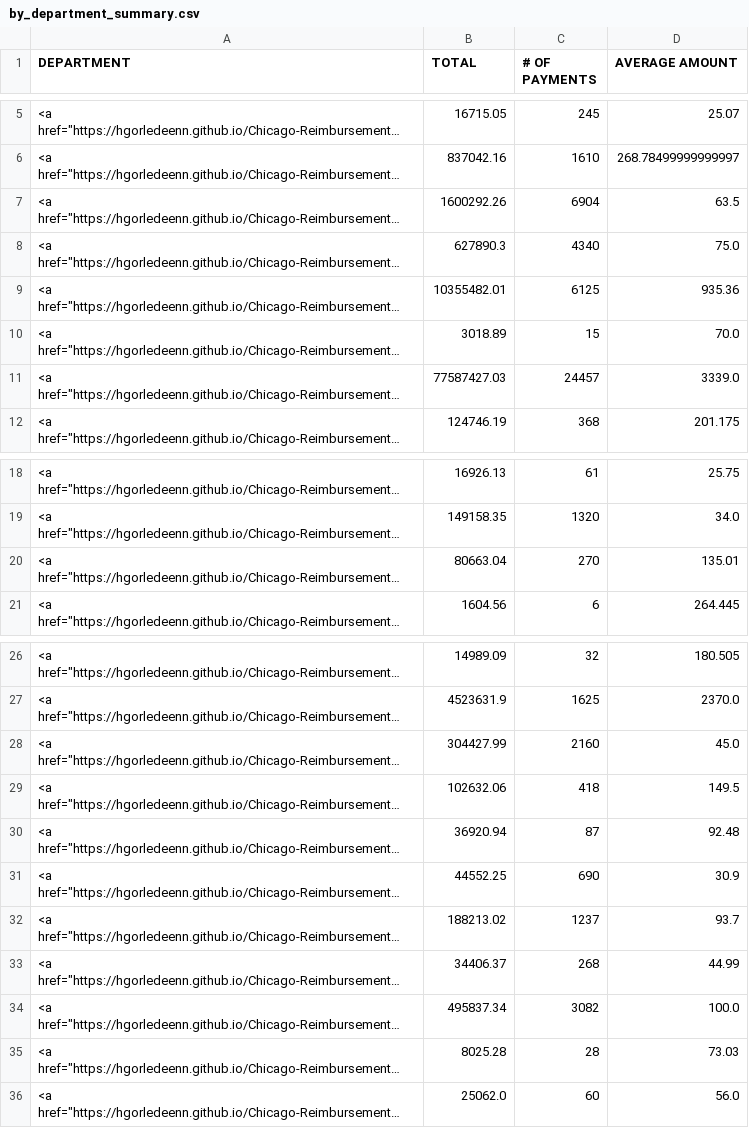
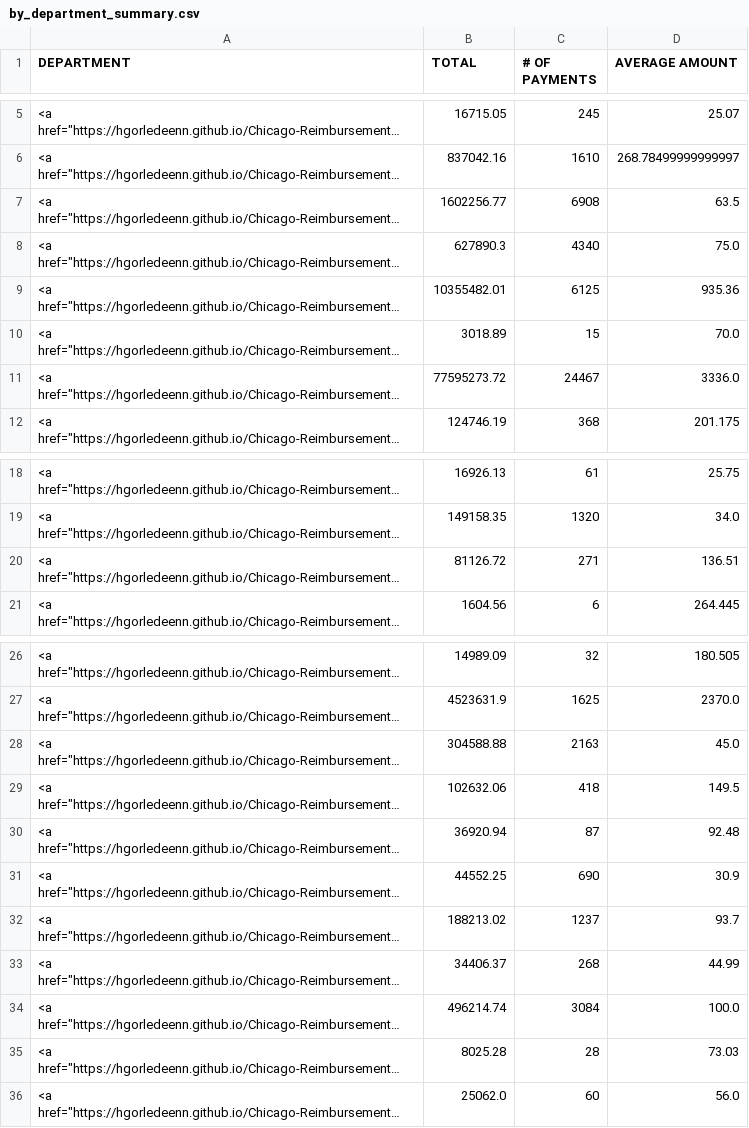
Before and after one commit to hgorledeenn/Chicago-Reimbursements-site, a CSV file: docs/by_department_summary.csv, drawn as a sheet; only a part is shown, gaps mark what is left out; long unchanged cells end in …; the diff names each change by its address in the sheet, - before the commit and + after, or states it on an @@ line.

```diff
--- a/docs/by_department_summary.csv
+++ b/docs/by_department_summary.csv
-B7 (TOTAL): 1600292.26
+B7 (TOTAL): 1602256.77
-C7 (# OF PAYMENTS): 6904
+C7 (# OF PAYMENTS): 6908
-B11 (TOTAL): 77587427.03
+B11 (TOTAL): 77595273.72
-C11 (# OF PAYMENTS): 24457
+C11 (# OF PAYMENTS): 24467
-D11 (AVERAGE AMOUNT): 3339.0
+D11 (AVERAGE AMOUNT): 3336.0
-B20 (TOTAL): 80663.04
+B20 (TOTAL): 81126.72
-C20 (# OF PAYMENTS): 270
+C20 (# OF PAYMENTS): 271
-D20 (AVERAGE AMOUNT): 135.01
+D20 (AVERAGE AMOUNT): 136.51
-B28 (TOTAL): 304427.99
+B28 (TOTAL): 304588.88
-C28 (# OF PAYMENTS): 2160
+C28 (# OF PAYMENTS): 2163
-B34 (TOTAL): 495837.34
+B34 (TOTAL): 496214.74
-C34 (# OF PAYMENTS): 3082
+C34 (# OF PAYMENTS): 3084
```
Also changed, not shown: docs/dept-csvs/board-of-election-commissioners.csv, docs/dept-csvs/chicago-department-of-public-health.csv, 39 other files.
